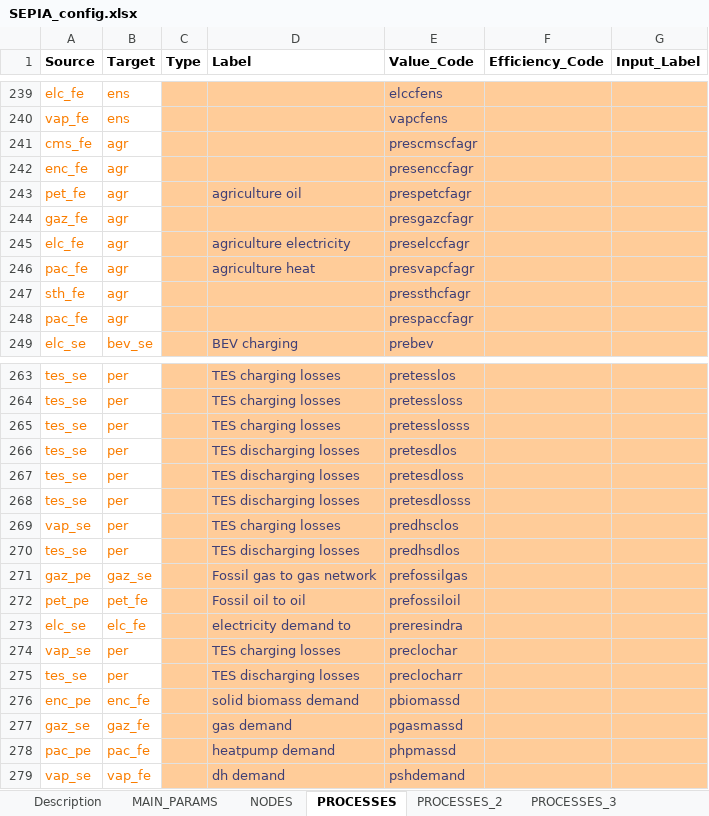
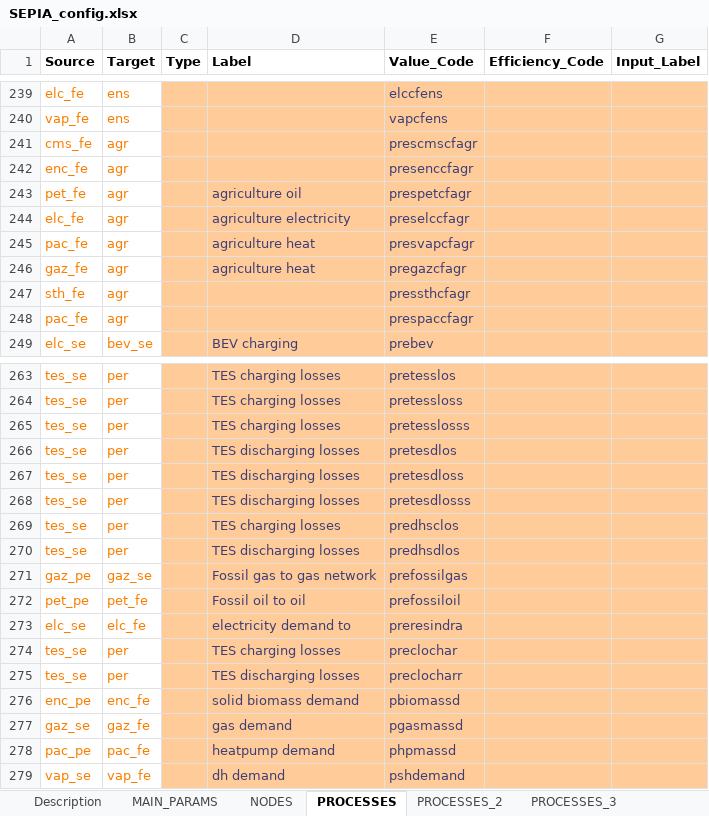
Before and after one commit to UmairTareen/pypsa-eur, an Excel workbook: SEPIA/SEPIA_config.xlsx, sheet PROCESSES, drawn as a sheet; only a part is shown, gaps mark what is left out; values as stored, in another font and other column widths than the file's, no borders; charts and pictures not drawn; removed rows and columns are numbered as before the commit, all else as after; the diff names each change by its address in the sheet, - before the commit and + after, or states it on an @@ line.

Commit message:
modification in equity constraint and small balance modifications in sepia

```diff
--- a/SEPIA/SEPIA_config.xlsx (sheet PROCESSES)
+++ b/SEPIA/SEPIA_config.xlsx (sheet PROCESSES)
-row 244: gaz_fe | agr |  |  | presgazcfagr
+row 246: gaz_fe | agr |  | agriculture heat | pregazcfagr
-A269 (Source): vap_se
+A269 (Source): tes_se
-A274 (Source): vap_se
+A274 (Source): tes_se
```
Also changed, not shown: 3 other files.
